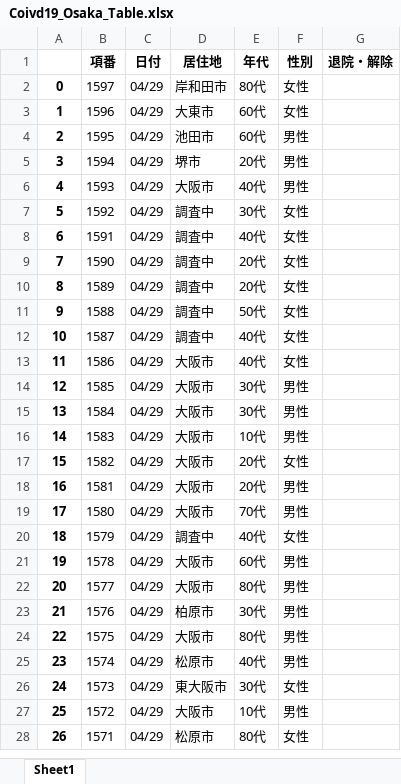
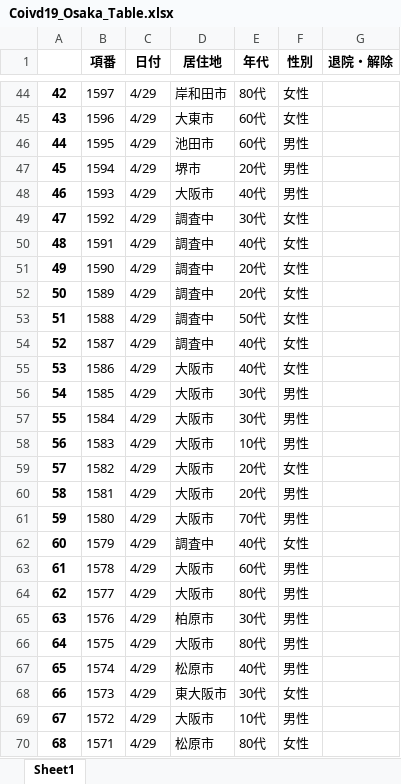
Before and after one commit to massatacker/Covid19OsakaAreaTownMakeData, an Excel workbook: Coivd19_Osaka_Table.xlsx, sheet Sheet1, drawn as a sheet; only a part is shown, gaps mark what is left out; values as stored, in another font and other column widths than the file's, no borders; addresses are those after the commit; the diff covers the shown part only; the diff names each change by its address in the sheet, - before the commit and + after, or states it on an @@ line.

```diff
--- a/Coivd19_Osaka_Table.xlsx (sheet Sheet1)
+++ b/Coivd19_Osaka_Table.xlsx (sheet Sheet1)
@@ column A renumbered from row 44 down @@
-C44:C70 (日付): 04/29
+C44:C70 (日付): 4/29
```
Also changed, not shown: 42 added rows and 1673 edited cells elsewhere in this sheet, Covid19_Osaka_AreaNumData.xlsx, Covid19_Osaka_TownNumData.xlsx.
